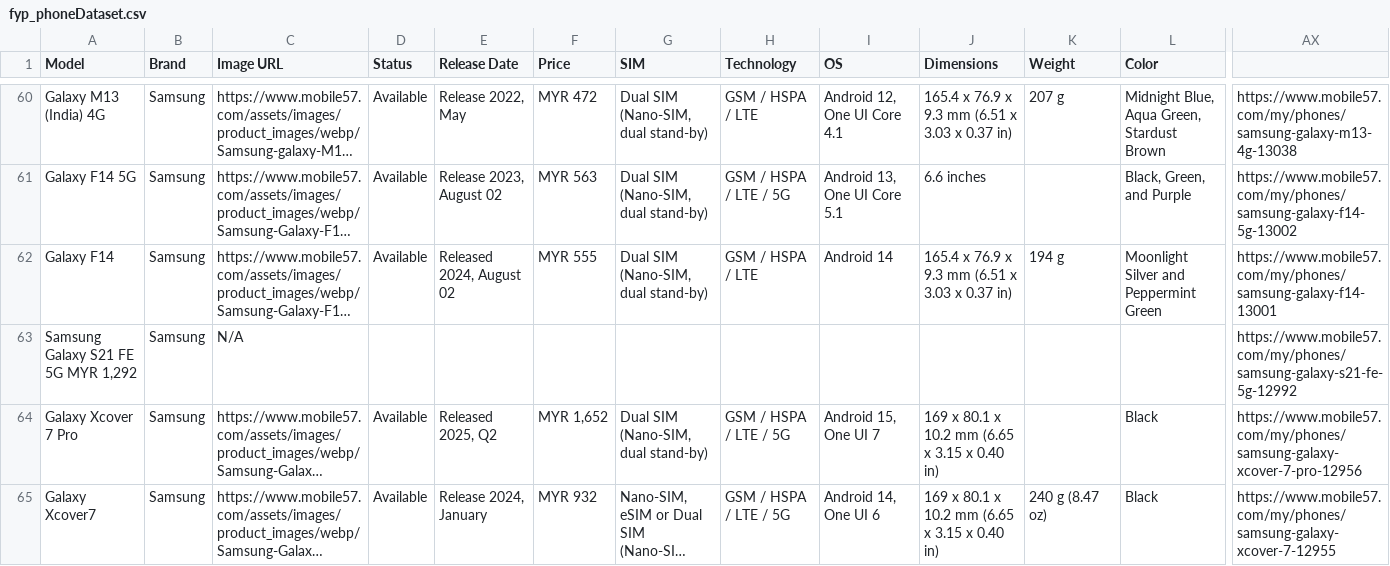
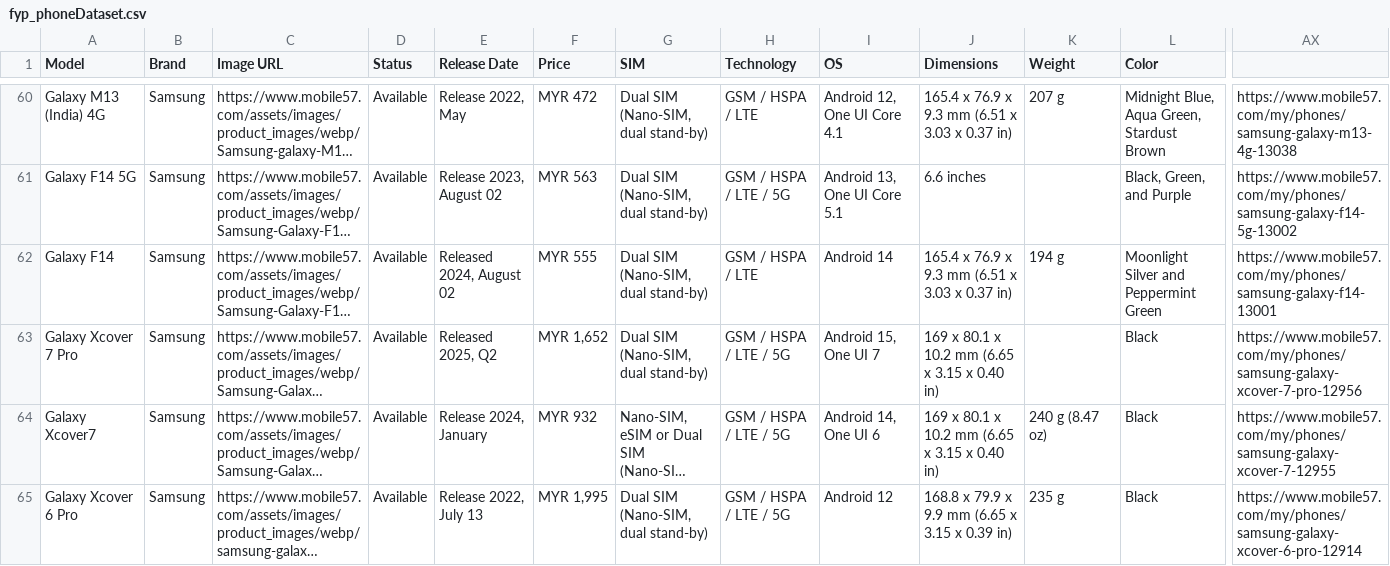
Before and after one commit to AlisonOoi123/DialSmart, a CSV file: fyp_phoneDataset.csv, drawn as a sheet; only a part is shown, gaps mark what is left out; the shorter side is filled out with more unchanged rows; long unchanged cells end in …; rows hold the shown columns only; the diff names each change by its address in the sheet, - before the commit and + after, or states it on an @@ line.

Commit message:
Update fyp_phoneDataset.csv

```diff
--- a/fyp_phoneDataset.csv
+++ b/fyp_phoneDataset.csv
-row 63: Samsung Galaxy S21 FE 5G MYR 1,292 | Samsung | N/A |  |  |  |  |  |  |  |  |  | https://www.mobile57.com/my/phones/samsung-galaxy-s21-fe-5g-12992
```
